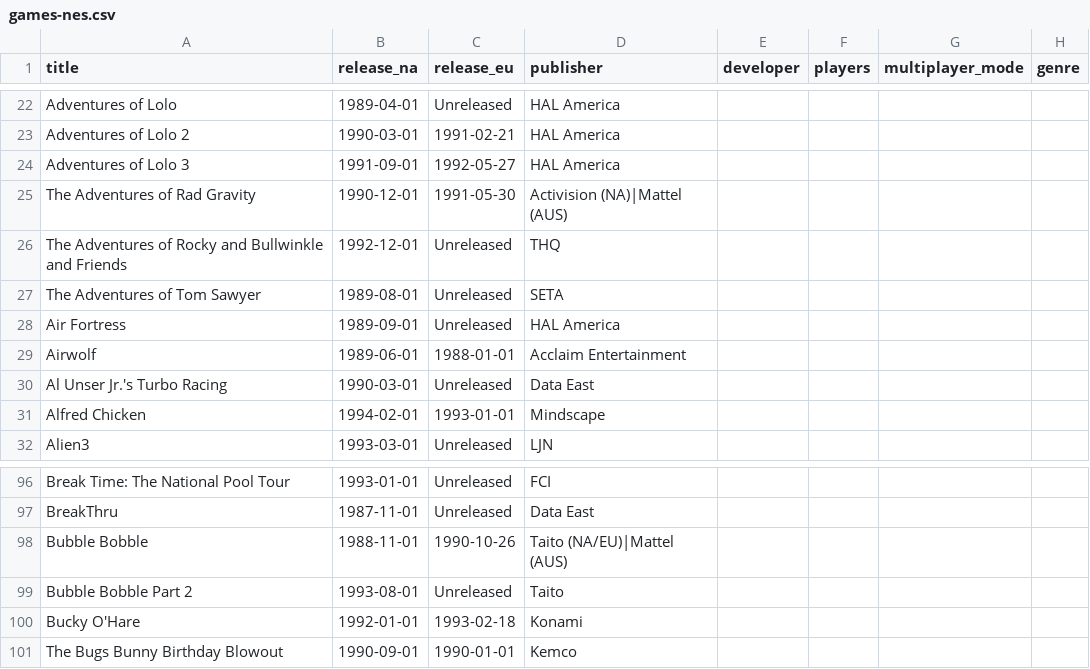
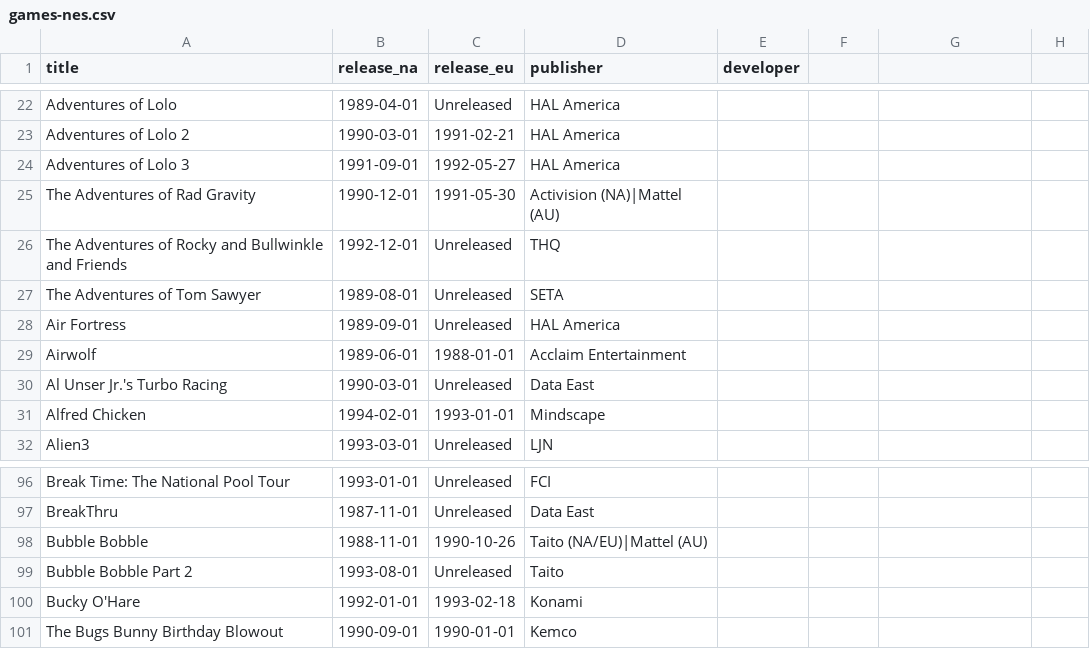
Before and after one commit to hmmcclish/realgamer, a CSV file: data/csv/games-nes.csv, drawn as a sheet; only a part is shown, gaps mark what is left out; the diff names each change by its address in the sheet, - before the commit and + after, or states it on an @@ line.

Commit message:
replace aus by au

```diff
--- a/data/csv/games-nes.csv
+++ b/data/csv/games-nes.csv
-F1: players
+F1: (empty)
-G1: multiplayer_mode
+G1: (empty)
-H1: genre
+H1: (empty)
-D25 (publisher): Activision (NA)|Mattel (AUS)
+D25 (publisher): Activision (NA)|Mattel (AU)
-D98 (publisher): Taito (NA/EU)|Mattel (AUS)
+D98 (publisher): Taito (NA/EU)|Mattel (AU)
```
